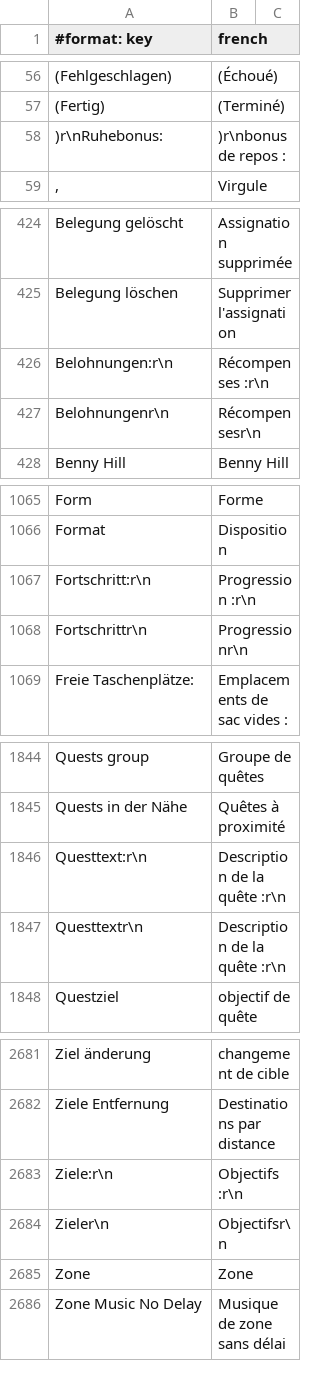
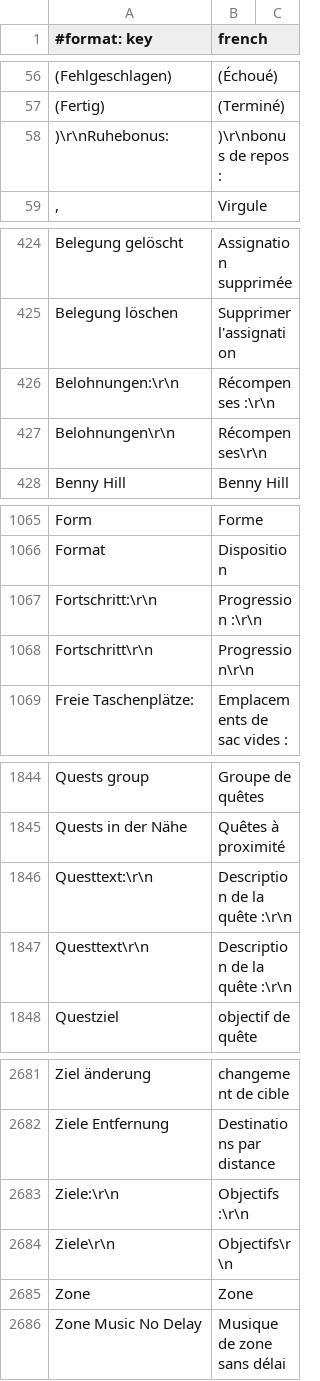
Before and after one commit to Sku75/Sku-WoW-Addon-TBC, a TSV file: dev/rework-docs/_frfr_scratch/parts/frfr_keys.tsv, drawn as a sheet; only a part is shown, gaps mark what is left out; the diff covers the shown part only.

```diff
--- a/dev/rework-docs/_frfr_scratch/parts/frfr_keys.tsv
+++ b/dev/rework-docs/_frfr_scratch/parts/frfr_keys.tsv
@@ -57,3 +57,3 @@
 (Fertig) 	(Terminé)
-)r\nRuhebonus: 	)r\nbonus de repos :
+)\r\nRuhebonus: 	)\r\nbonus de repos :
 ,	Virgule
@@ -425,4 +425,4 @@ Belegung gelöscht	Assignation supprimée
 Belegung löschen	Supprimer l'assignation
-Belohnungen:r\n	Récompenses :r\n
-Belohnungenr\n	Récompensesr\n
+Belohnungen:\r\n	Récompenses :\r\n
+Belohnungen\r\n	Récompenses\r\n
 Benny Hill	Benny Hill
@@ -1066,4 +1066,4 @@ Form	Forme
 Format	Disposition
-Fortschritt:r\n	Progression :r\n
-Fortschrittr\n	Progressionr\n
+Fortschritt:\r\n	Progression :\r\n
+Fortschritt\r\n	Progression\r\n
 Freie Taschenplätze: 	Emplacements de sac vides :
@@ -1845,4 +1845,4 @@ Quests group	Groupe de quêtes
 Quests in der Nähe	Quêtes à proximité
-Questtext:r\n	Description de la quête :r\n
-Questtextr\n	Description de la quête :r\n
+Questtext:\r\n	Description de la quête :\r\n
+Questtext\r\n	Description de la quête :\r\n
 Questziel	objectif de quête
@@ -2682,4 +2682,4 @@ Ziel änderung	changement de cible
 Ziele Entfernung	Destinations par distance
-Ziele:r\n	Objectifs :r\n
-Zieler\n	Objectifsr\n
+Ziele:\r\n	Objectifs :\r\n
+Ziele\r\n	Objectifs\r\n
 Zone	Zone
```
Also changed, not shown: 42 edited cells elsewhere in this file, 2 other files.
